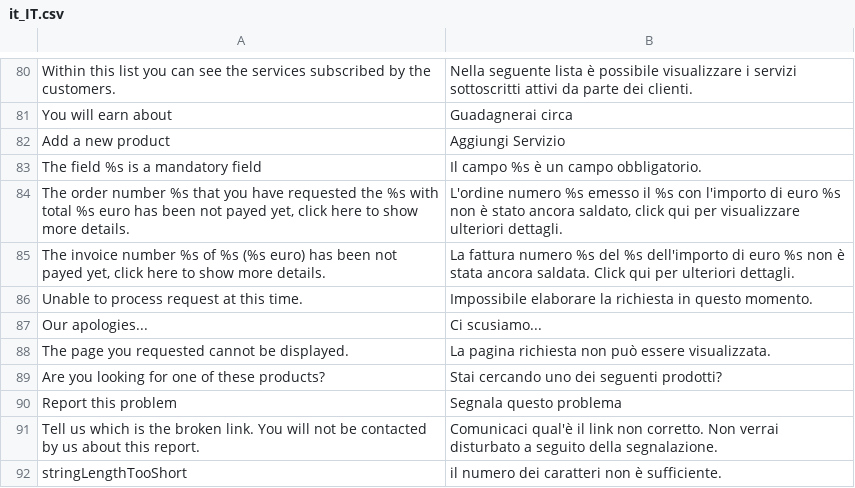
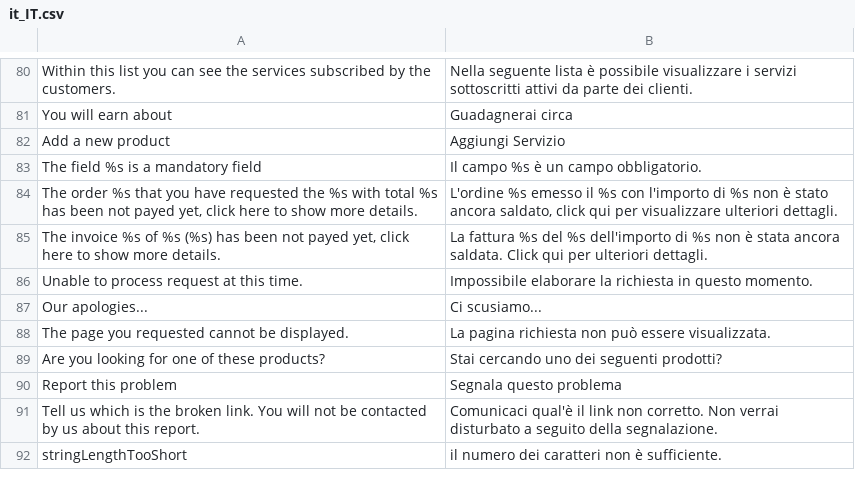
Before and after one commit to shinesoftware/shineisp, a CSV file: public/languages/it_IT.csv, drawn as a sheet; only a part is shown, gaps mark what is left out.

Commit message:
fixed issue #36 improved the pdf content data

```diff
--- a/public/languages/it_IT.csv
+++ b/public/languages/it_IT.csv
@@ -83,4 +83,4 @@ Add a new product;Aggiungi Servizio
 The field %s is a mandatory field;Il campo %s è un campo obbligatorio.
-The order number %s that you have requested the %s with total %s euro has been not payed yet, click here to show more details.;L'ordine numero %s emesso il %s con l'importo di euro %s non è stato ancora saldato, click qui per visualizzare ulteriori dettagli.
-The invoice number %s of %s (%s euro) has been not payed yet, click here to show more details.;La fattura numero %s del %s dell'importo di euro %s non è stata ancora saldata. Click qui per ulteriori dettagli.
+The order %s that you have requested the %s with total %s has been not payed yet, click here to show more details.;L'ordine %s emesso il %s con l'importo di %s non è stato ancora saldato, click qui per visualizzare ulteriori dettagli.
+The invoice %s of %s (%s) has been not payed yet, click here to show more details.;La fattura %s del %s dell'importo di %s non è stata ancora saldata. Click qui per ulteriori dettagli.
 Unable to process request at this time.;Impossibile elaborare la richiesta in questo momento.
```
Also changed, not shown: 2 other files.
